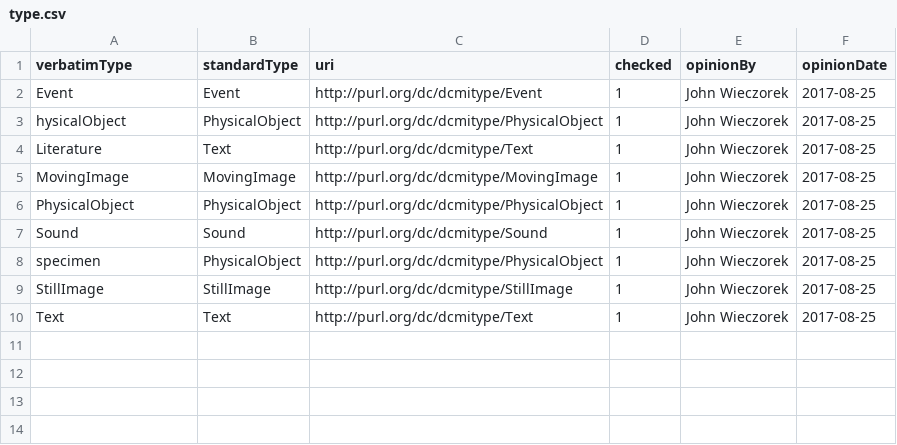
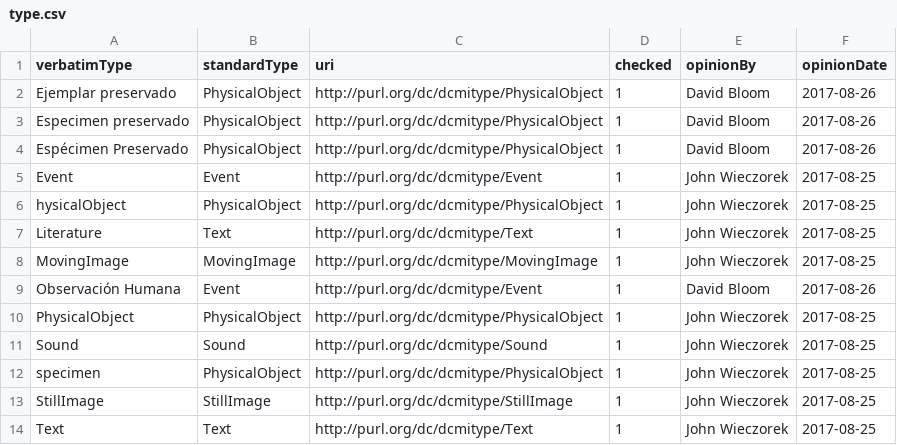
Before and after one commit to VertNet/DwCVocabs, a CSV file: vocabs/type.csv, drawn as a sheet.

```diff
--- a/vocabs/type.csv
+++ b/vocabs/type.csv
@@ -1,2 +1,5 @@
 "verbatimType","standardType","uri","checked","opinionBy","opinionDate"
+"Ejemplar preservado","PhysicalObject","http://purl.org/dc/dcmitype/PhysicalObject",1,"David Bloom","2017-08-26"
+"Especimen preservado","PhysicalObject","http://purl.org/dc/dcmitype/PhysicalObject",1,"David Bloom","2017-08-26"
+"Espécimen Preservado","PhysicalObject","http://purl.org/dc/dcmitype/PhysicalObject",1,"David Bloom","2017-08-26"
 "Event","Event","http://purl.org/dc/dcmitype/Event",1,"John Wieczorek","2017-08-25"
@@ -5,2 +8,3 @@
 "MovingImage","MovingImage","http://purl.org/dc/dcmitype/MovingImage",1,"John Wieczorek","2017-08-25"
+"Observación Humana","Event","http://purl.org/dc/dcmitype/Event",1,"David Bloom","2017-08-26"
 "PhysicalObject","PhysicalObject","http://purl.org/dc/dcmitype/PhysicalObject",1,"John Wieczorek","2017-08-25"
```
Also changed, not shown: vocabs/basisOfRecord.csv, vocabs/disposition.csv, 11 other files.
